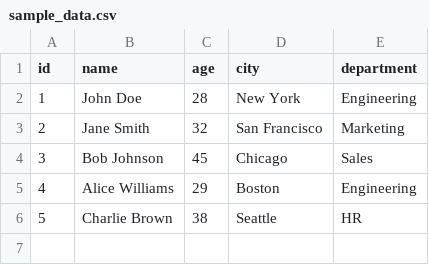
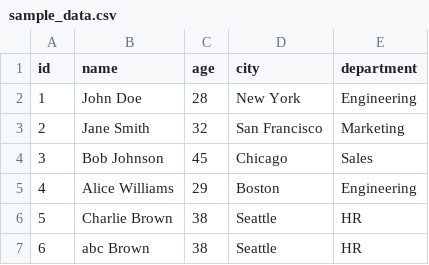
Before and after one commit to ashimagarg67/csv-reader, a CSV file: csv/sample_data.csv, drawn as a sheet.

Commit message:
Add new entry to sample_data.csv for abc Brown

```diff
--- a/csv/sample_data.csv
+++ b/csv/sample_data.csv
@@ -6 +6,2 @@ id,name,age,city,department
 5,Charlie Brown,38,Seattle,HR
+6,abc Brown,38,Seattle,HR
```
